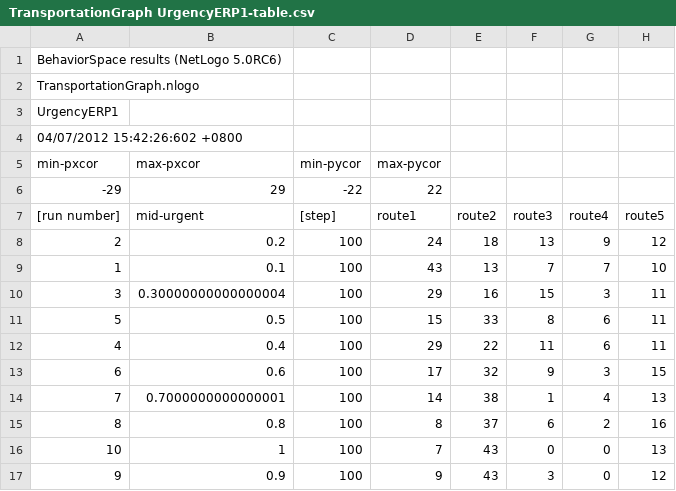
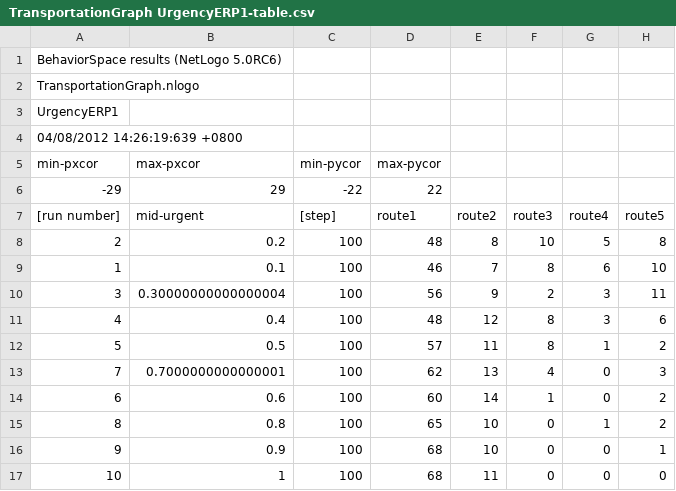
Before and after one commit to adriancbjie/IBG, a CSV file: TransportationGraph UrgencyERP1-table.csv, drawn as a sheet.

```diff
--- a/TransportationGraph UrgencyERP1-table.csv
+++ b/TransportationGraph UrgencyERP1-table.csv
@@ -3,3 +3,3 @@
 "UrgencyERP1"
-"04/07/2012 15:42:26:602 +0800"
+"04/08/2012 14:26:19:639 +0800"
 "min-pxcor","max-pxcor","min-pycor","max-pycor"
@@ -7,11 +7,11 @@
 "[run number]","mid-urgent","[step]","route1","route2","route3","route4","route5"
-"2","0.2","100","24","18","13","9","12"
-"1","0.1","100","43","13","7","7","10"
-"3","0.30000000000000004","100","29","16","15","3","11"
-"5","0.5","100","15","33","8","6","11"
-"4","0.4","100","29","22","11","6","11"
-"6","0.6","100","17","32","9","3","15"
-"7","0.7000000000000001","100","14","38","1","4","13"
-"8","0.8","100","8","37","6","2","16"
-"10","1","100","7","43","0","0","13"
-"9","0.9","100","9","43","3","0","12"
+"2","0.2","100","48","8","10","5","8"
+"1","0.1","100","46","7","8","6","10"
+"3","0.30000000000000004","100","56","9","2","3","11"
+"4","0.4","100","48","12","8","3","6"
+"5","0.5","100","57","11","8","1","2"
+"7","0.7000000000000001","100","62","13","4","0","3"
+"6","0.6","100","60","14","1","0","2"
+"8","0.8","100","65","10","0","1","2"
+"9","0.9","100","68","10","0","0","1"
+"10","1","100","68","11","0","0","0"
```
Also changed, not shown: TransportationGraph UrgencyERP1-spreadsheet.csv.
